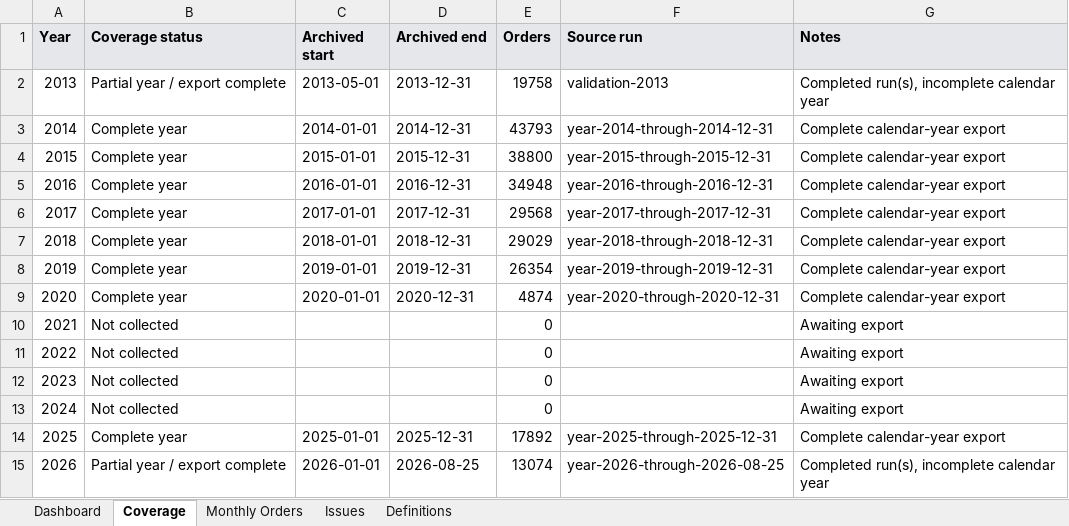
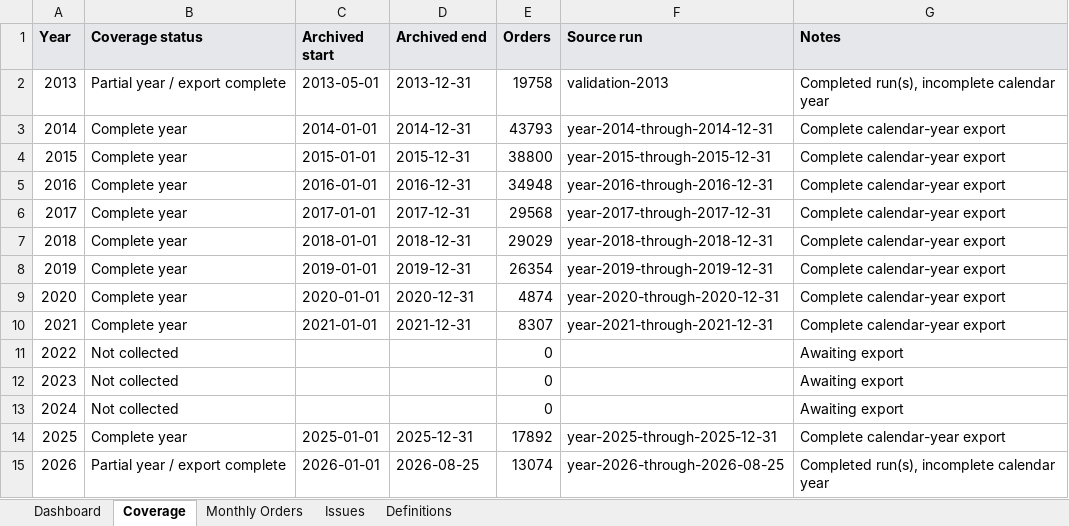
Before and after one commit to sbarnhart/pcs-archive-dashboard, an Excel workbook: dashboard-output/PCS Archive Dashboard.xlsx, sheet Coverage, drawn as a sheet; values as stored, in another font and other column widths than the file's, no borders; conditional formats not drawn; the diff names each change by its address in the sheet, - before the commit and + after, or states it on an @@ line.

```diff
--- a/dashboard-output/PCS Archive Dashboard.xlsx (sheet Coverage)
+++ b/dashboard-output/PCS Archive Dashboard.xlsx (sheet Coverage)
-B10 (Coverage status): Not collected
+B10 (Coverage status): Complete year
-C10 (Archived start): (empty)
+C10 (Archived start): 2021-01-01
-D10 (Archived end): (empty)
+D10 (Archived end): 2021-12-31
-E10 (Orders): 0
+E10 (Orders): 8307
-F10 (Source run): (empty)
+F10 (Source run): year-2021-through-2021-12-31
-G10 (Notes): Awaiting export
+G10 (Notes): Complete calendar-year export
```
Also changed, not shown: sheet Dashboard, sheet Monthly Orders, sheet Definitions, formulas that keep their value, charts or pictures, outputs/archive-dashboard-current/PCS Archive Dashboard.xlsx, 8 other files.
